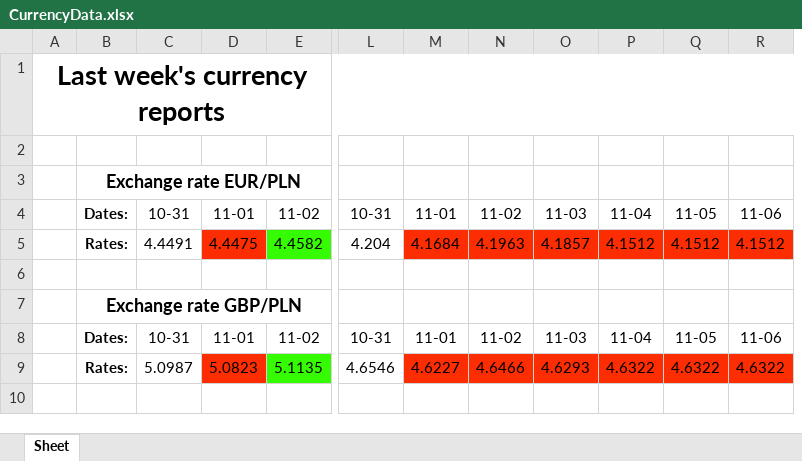
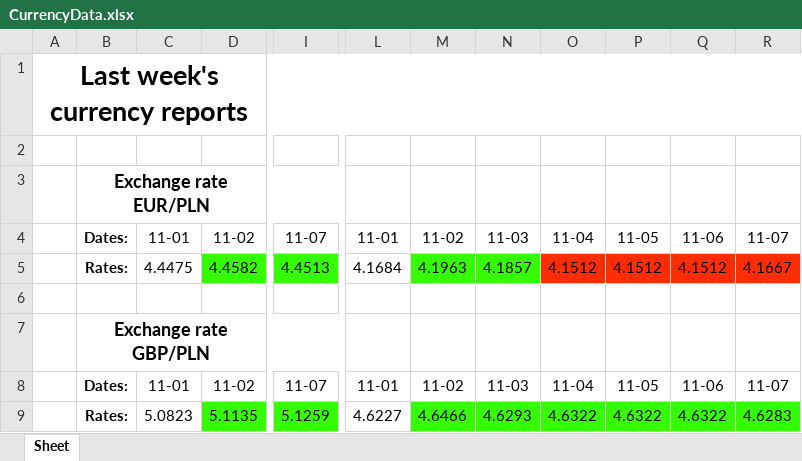
Before and after one commit to Ravs0nek/Currency-report-sent-by-e-mail, an Excel workbook: CurrencyData.xlsx, sheet Sheet, drawn as a sheet; only a part is shown, gaps mark what is left out; values as stored, in another font and other column widths than the file's, no borders; removed rows and columns are numbered as before the commit, all else as after; the diff names each change by its address in the sheet, - before the commit and + after, or states it on an @@ line.

```diff
--- a/CurrencyData.xlsx (sheet Sheet)
+++ b/CurrencyData.xlsx (sheet Sheet)
-column C, rows 4-9: 10-31 | 4.4491 |  |  | 10-31 | 5.0987
+column I, rows 4-9: 11-07 | 4.4513 |  |  | 11-07 | 5.1259
-column L, rows 4-9: 10-31 | 4.204 |  |  | 10-31 | 4.6546
+column R, rows 4-9: 11-07 | 4.1667 |  |  | 11-07 | 4.6283
-C5 fill: #FC2C03
+C5 fill: none
-L5 fill: #FC2C03
+L5 fill: none
-M5:N5 fill: #FC2C03
+M5:N5 fill: #35FC03
-C9 fill: #FC2C03
+C9 fill: none
-L9 fill: #FC2C03
+L9 fill: none
-M9:Q9 fill: #FC2C03
+M9:Q9 fill: #35FC03
```
